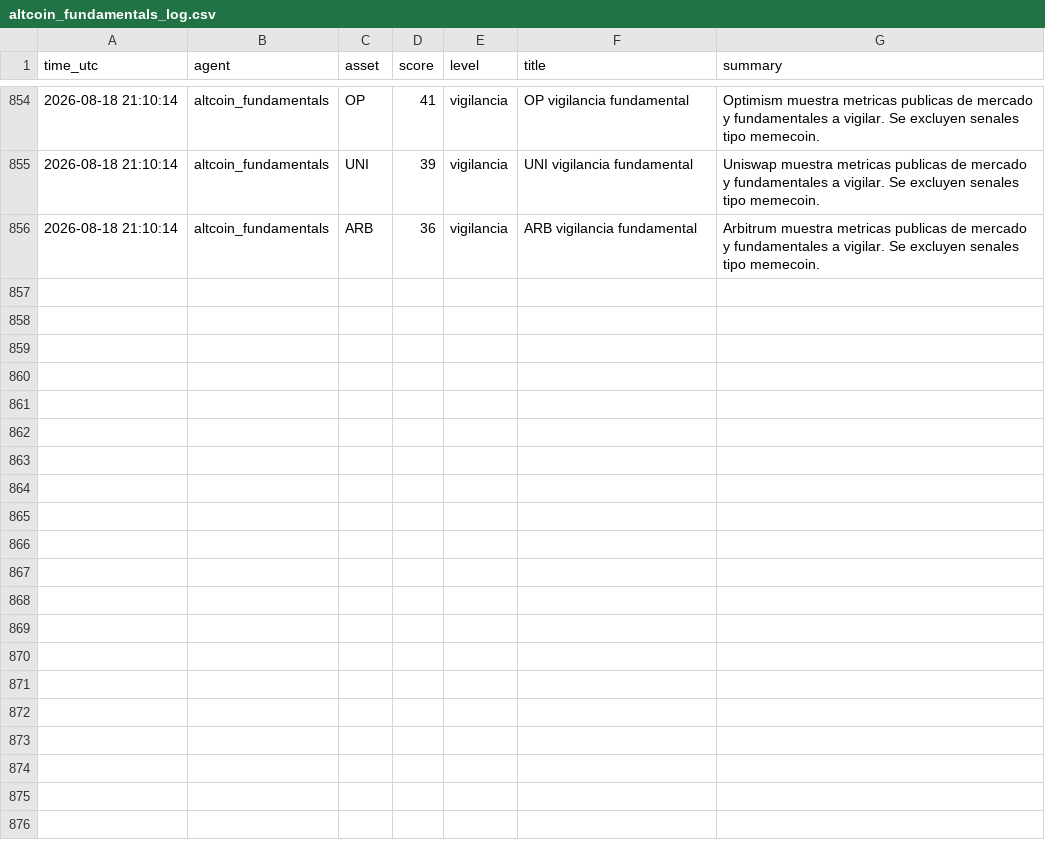
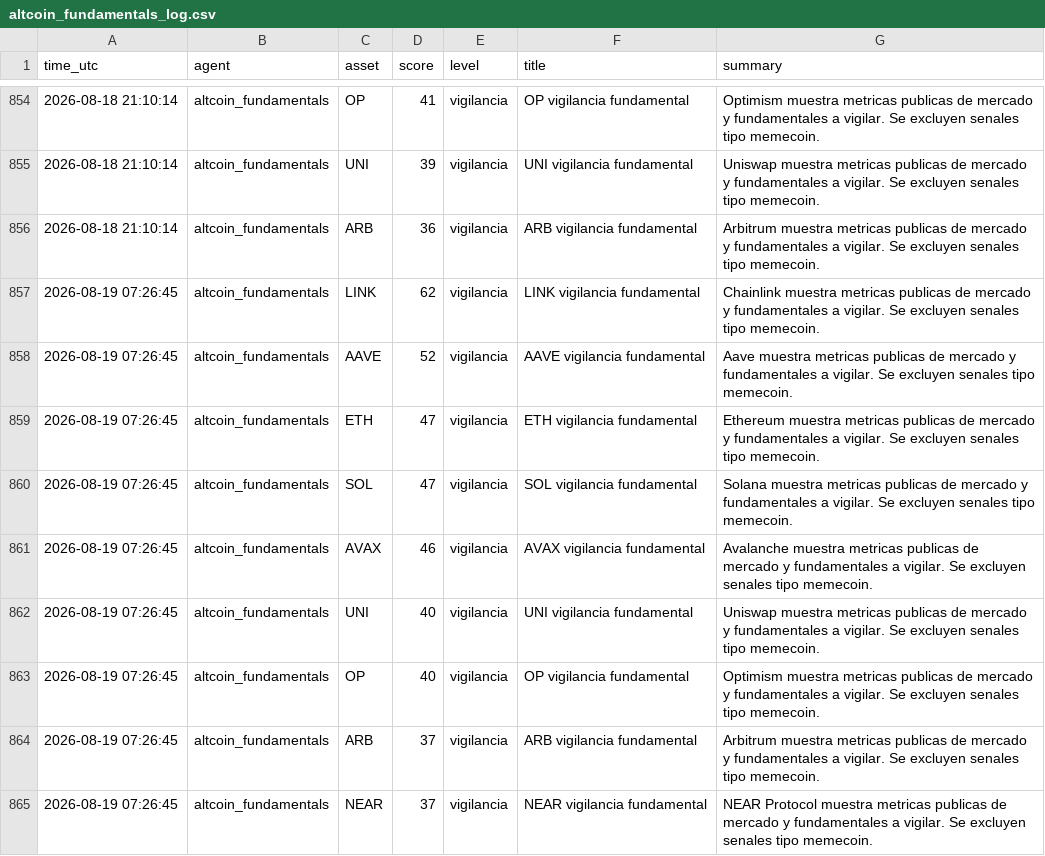
Before and after one commit to DiegoSR-git/market-signal-agent, a CSV file: altcoin_fundamentals_log.csv, drawn as a sheet; only a part is shown, gaps mark what is left out; the diff names each change by its address in the sheet, - before the commit and + after, or states it on an @@ line.

```diff
--- a/altcoin_fundamentals_log.csv
+++ b/altcoin_fundamentals_log.csv
+row 857: 2026-08-19 07:26:45 | altcoin_fundamentals | LINK | 62 | vigilancia | LINK vigilancia fundamental | Chainlink muestra metricas publicas de mercado y fundamentales a vigilar. Se excluyen senales tipo memecoin.
+row 858: 2026-08-19 07:26:45 | altcoin_fundamentals | AAVE | 52 | vigilancia | AAVE vigilancia fundamental | Aave muestra metricas publicas de mercado y fundamentales a vigilar. Se excluyen senales tipo memecoin.
+row 859: 2026-08-19 07:26:45 | altcoin_fundamentals | ETH | 47 | vigilancia | ETH vigilancia fundamental | Ethereum muestra metricas publicas de mercado y fundamentales a vigilar. Se excluyen senales tipo memecoin.
+row 860: 2026-08-19 07:26:45 | altcoin_fundamentals | SOL | 47 | vigilancia | SOL vigilancia fundamental | Solana muestra metricas publicas de mercado y fundamentales a vigilar. Se excluyen senales tipo memecoin.
+row 861: 2026-08-19 07:26:45 | altcoin_fundamentals | AVAX | 46 | vigilancia | AVAX vigilancia fundamental | Avalanche muestra metricas publicas de mercado y fundamentales a vigilar. Se excluyen senales tipo memecoin.
+row 862: 2026-08-19 07:26:45 | altcoin_fundamentals | UNI | 40 | vigilancia | UNI vigilancia fundamental | Uniswap muestra metricas publicas de mercado y fundamentales a vigilar. Se excluyen senales tipo memecoin.
+row 863: 2026-08-19 07:26:45 | altcoin_fundamentals | OP | 40 | vigilancia | OP vigilancia fundamental | Optimism muestra metricas publicas de mercado y fundamentales a vigilar. Se excluyen senales tipo memecoin.
+row 864: 2026-08-19 07:26:45 | altcoin_fundamentals | ARB | 37 | vigilancia | ARB vigilancia fundamental | Arbitrum muestra metricas publicas de mercado y fundamentales a vigilar. Se excluyen senales tipo memecoin.
+row 865: 2026-08-19 07:26:45 | altcoin_fundamentals | NEAR | 37 | vigilancia | NEAR vigilancia fundamental | NEAR Protocol muestra metricas publicas de mercado y fundamentales a vigilar. Se excluyen senales tipo memecoin.
```
Also changed, not shown: 5 other files.
